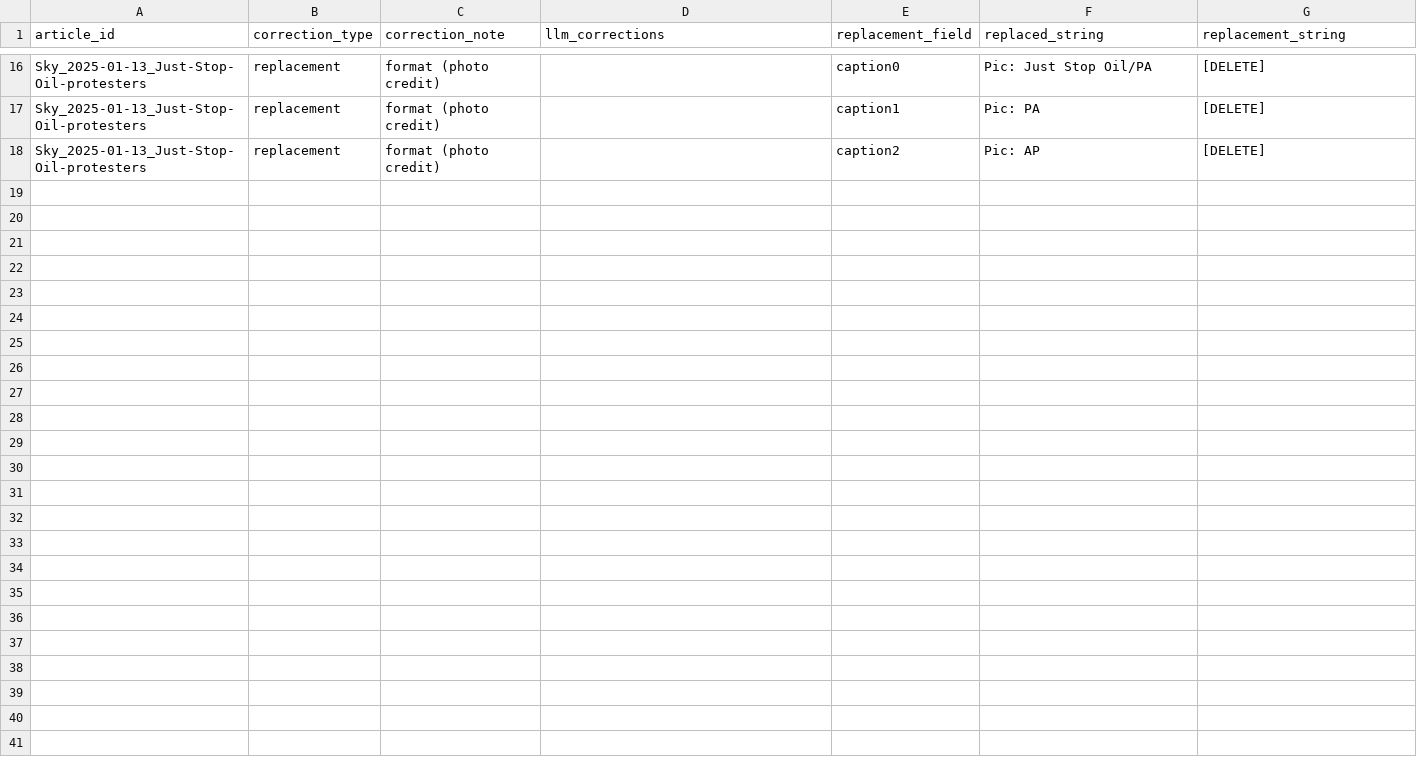
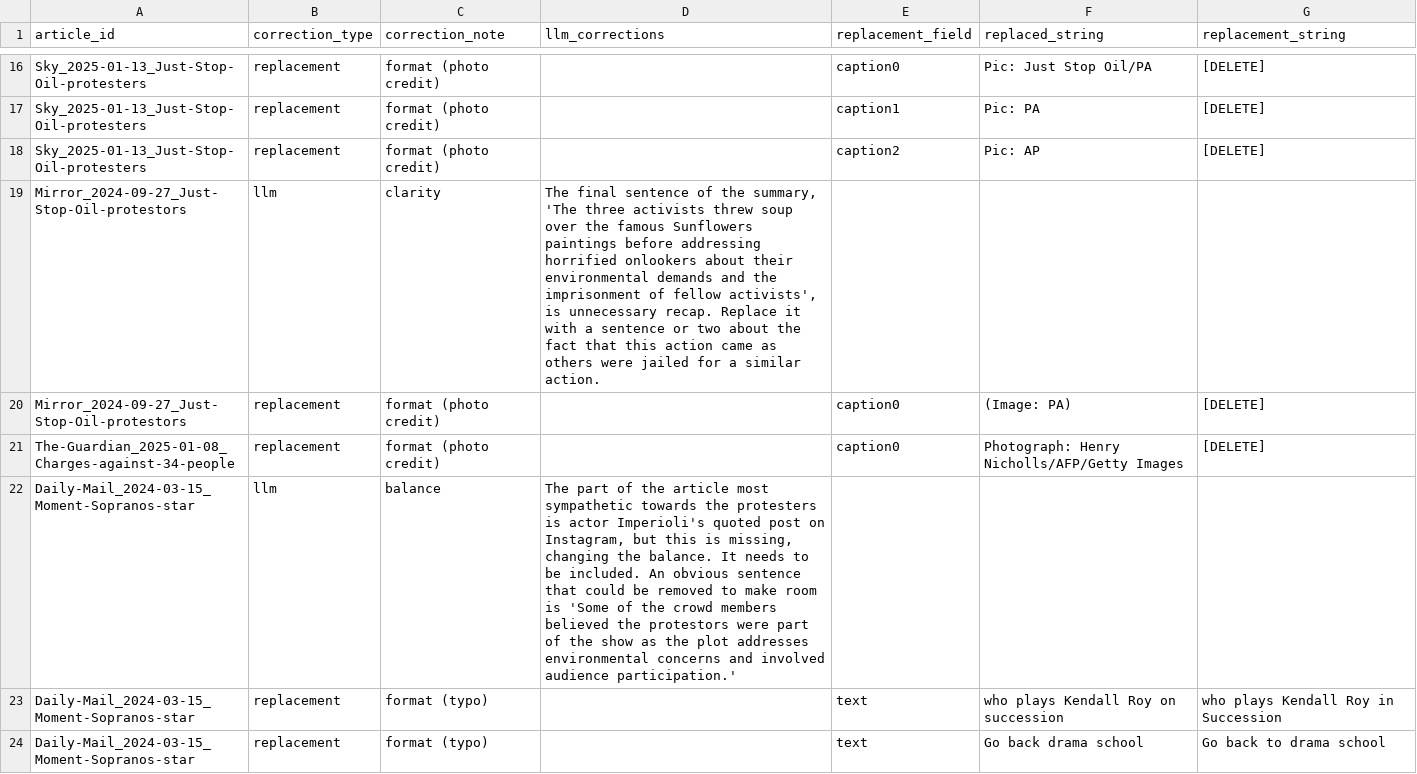
Before and after one commit to amorphia78/llmproc, a TSV file: coding_batches/batch7/batch7_corrections_instructions.tsv, drawn as a sheet; only a part is shown, gaps mark what is left out; the diff covers the shown part only; the diff names each change by its address in the sheet, - before the commit and + after, or states it on an @@ line.

Commit message:
40 production articles now checked

```diff
--- a/coding_batches/batch7/batch7_corrections_instructions.tsv
+++ b/coding_batches/batch7/batch7_corrections_instructions.tsv
+row 19: Mirror_2024-09-27_Just-Stop-Oil-protestors | llm | clarity | The final sentence of the summary, 'The three activists threw soup over the famous Sunflowers paintings before addressing horrified onlookers about their environmental demands and the imprisonment of fellow activists', is unnecessary recap. Replace it with a sentence or two about the fact that this action came as others were jailed for a similar action.
+row 20: Mirror_2024-09-27_Just-Stop-Oil-protestors | replacement | format (photo credit) |  | caption0 | (Image: PA) | [DELETE]
+row 21: The-Guardian_2025-01-08_Charges-against-34-people | replacement | format (photo credit) |  | caption0 | Photograph: Henry Nicholls/AFP/Getty Images | [DELETE]
+row 22: Daily-Mail_2024-03-15_Moment-Sopranos-star | llm | balance | The part of the article most sympathetic towards the protesters is actor Imperioli's quoted post on Instagram, but this is missing, changing the balance. It needs to be included. An obvious sentence that could be removed to make room is 'Some of the crowd members believed the protestors were part of the show as the plot addresses environmental concerns and involved audience participation.'
+row 23: Daily-Mail_2024-03-15_Moment-Sopranos-star | replacement | format (typo) |  | text | who plays Kendall Roy on succession | who plays Kendall Roy in Succession
+row 24: Daily-Mail_2024-03-15_Moment-Sopranos-star | replacement | format (typo) |  | text | Go back drama school | Go back to drama school
```
Also changed, not shown: 6 added rows elsewhere in this file, coding_batches/batch7/batch7_quota_screening.tsv, 12 other files.
